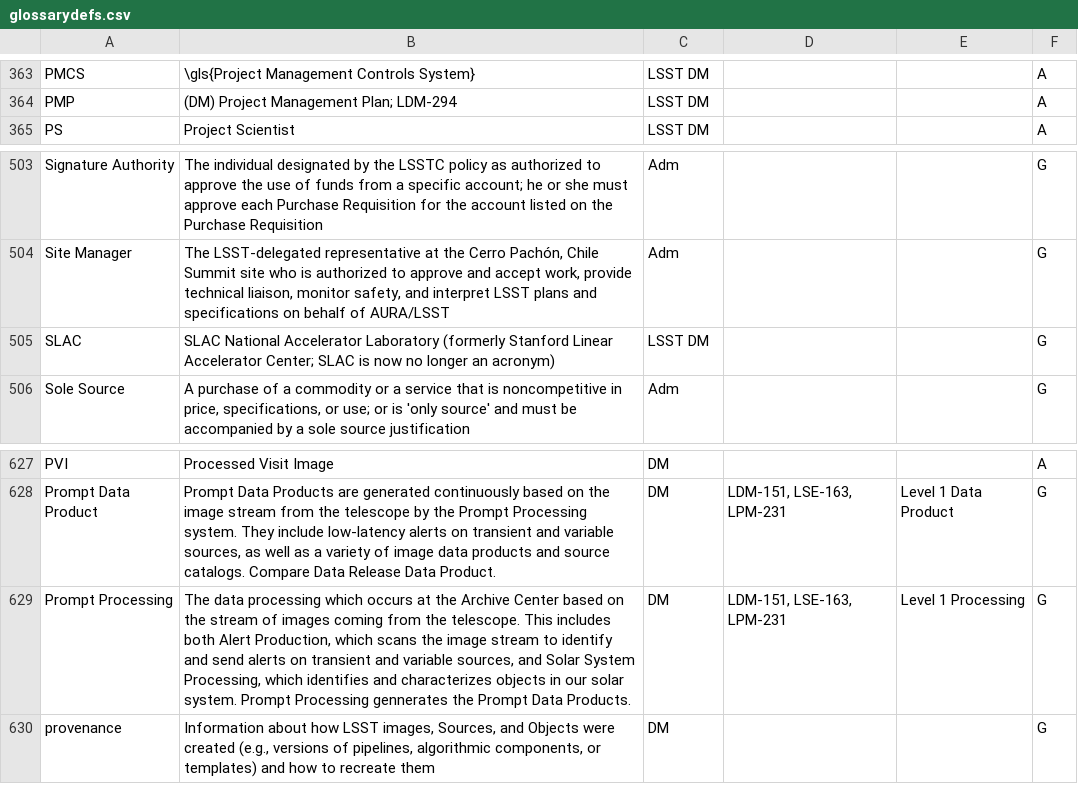
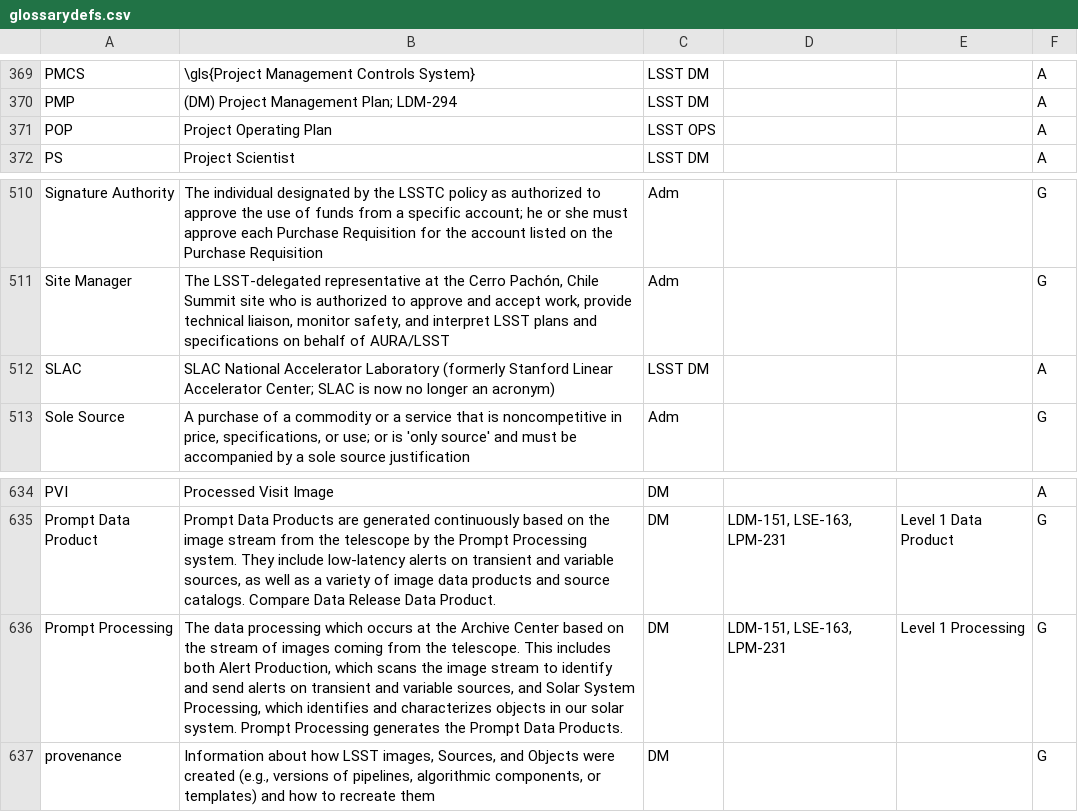
Before and after one commit to lsst/lsst-texmf, a CSV file: etc/glossarydefs.csv, drawn as a sheet; only a part is shown, gaps mark what is left out; addresses are those after the commit; the diff covers the shown part only; the diff names each change by its address in the sheet, - before the commit and + after, or states it on an @@ line.

```diff
--- a/etc/glossarydefs.csv
+++ b/etc/glossarydefs.csv
+row 371: POP | Project Operating Plan | LSST OPS |  |  | A
-F512: G
+F512: A
-B636: …Prompt Processing gennerates the Prompt…
+B636: …Prompt Processing generates the Prompt…
```
Also changed, not shown: 6 added rows and 1 edited cell elsewhere in this file.
